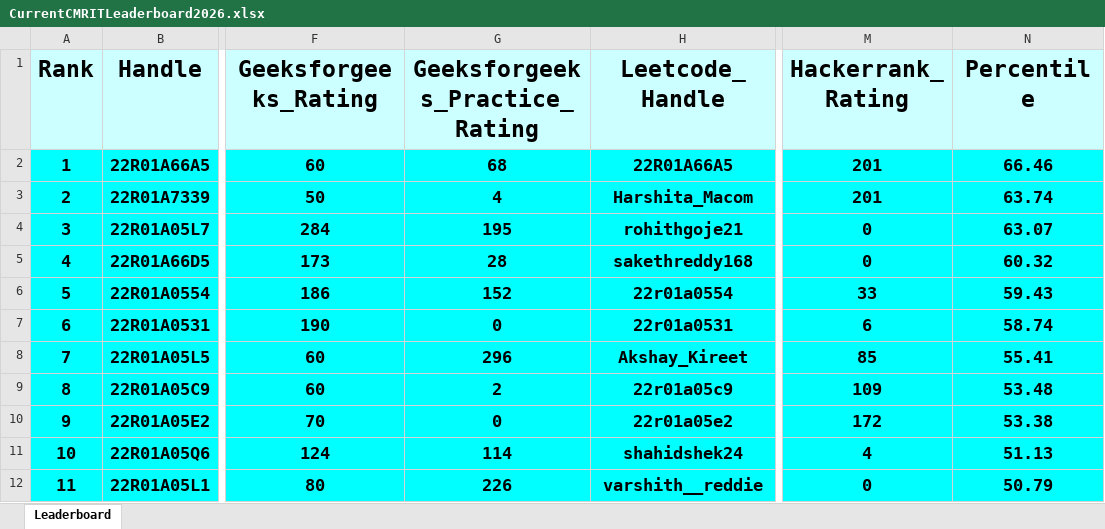
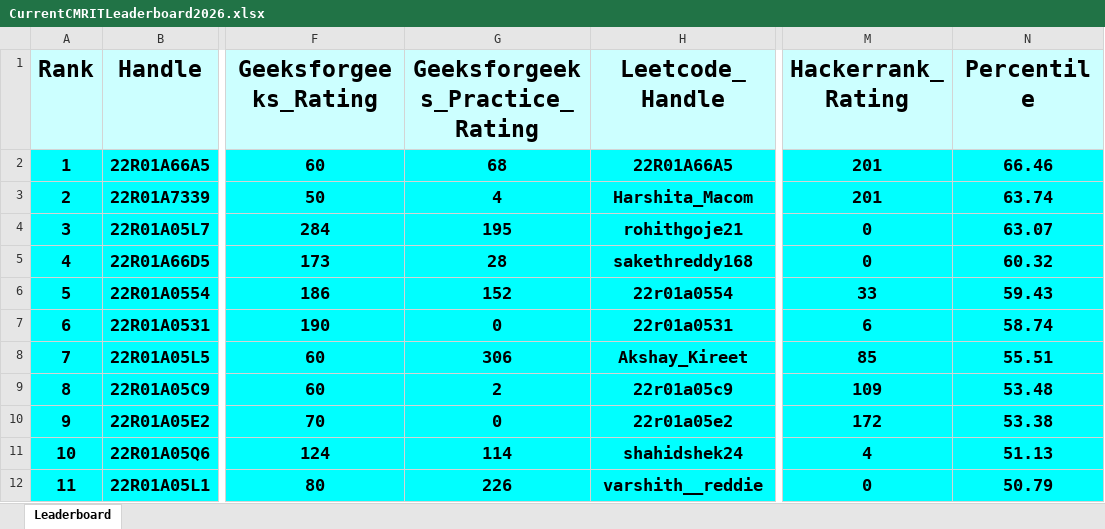
Before and after one commit to gabyah92/CMRIT2026Leaderboard, an Excel workbook: Leaderboards/CurrentCMRITLeaderboard2026.xlsx, sheet Leaderboard, drawn as a sheet; only a part is shown, gaps mark what is left out; values as stored, in another font and other column widths than the file's, no borders; the diff names each change by its address in the sheet, - before the commit and + after, or states it on an @@ line.

```diff
--- a/Leaderboards/CurrentCMRITLeaderboard2026.xlsx (sheet Leaderboard)
+++ b/Leaderboards/CurrentCMRITLeaderboard2026.xlsx (sheet Leaderboard)
-G8 (Geeksforgeeks_Practice_Rating): 296
+G8 (Geeksforgeeks_Practice_Rating): 306
-N8 (Percentile): 55.41
+N8 (Percentile): 55.51
```
